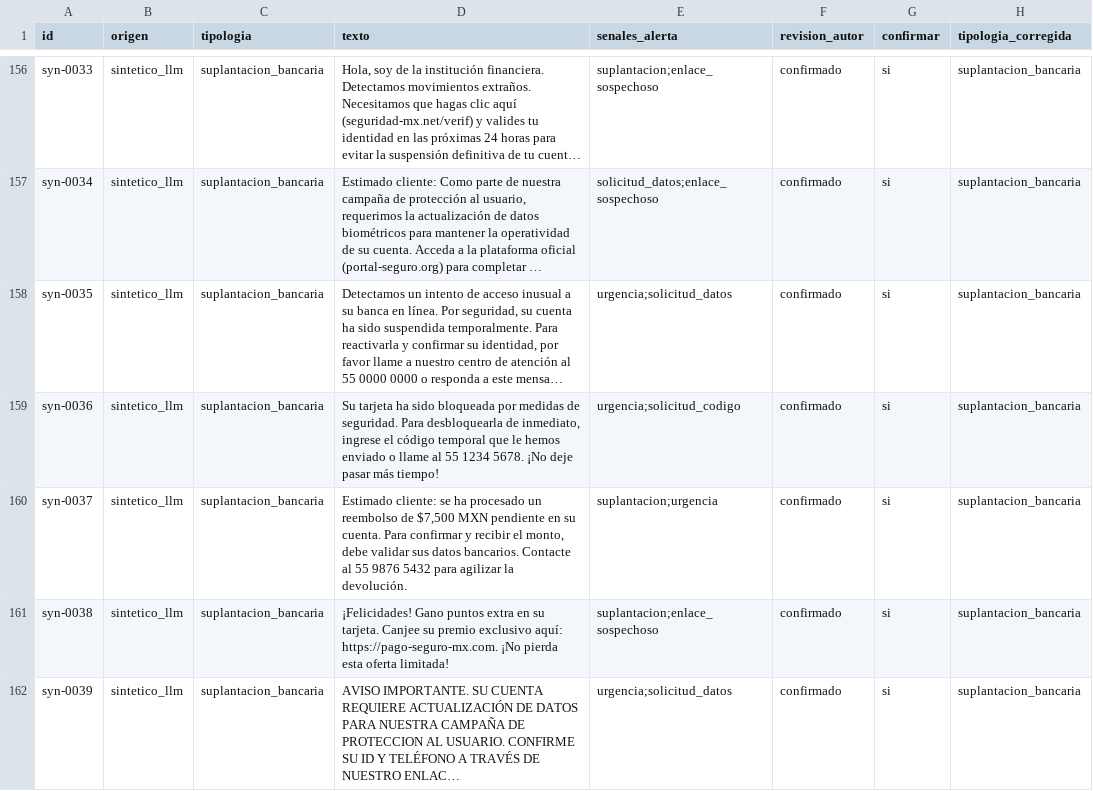
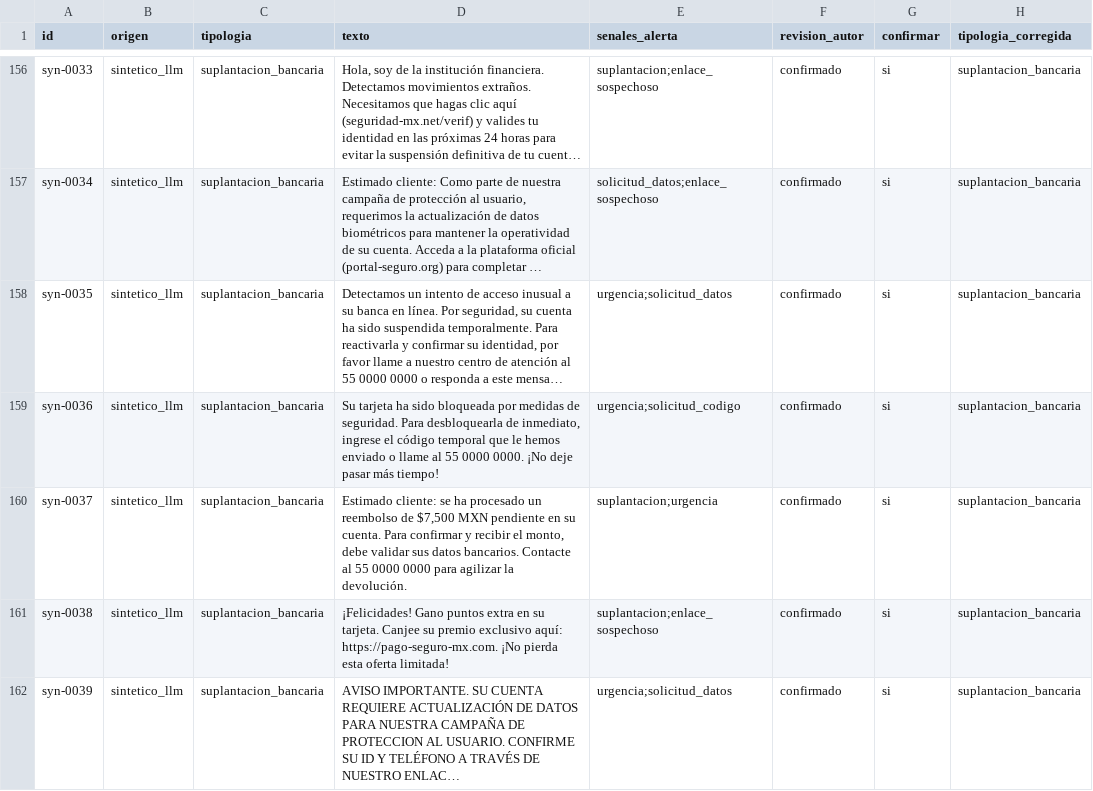
Before and after one commit to Giovanix-17/Proyecto-VerifIA, a CSV file: data/annotated/revision.csv, drawn as a sheet; only a part is shown, gaps mark what is left out; long unchanged cells end in …; the diff names each change by its address in the sheet, - before the commit and + after, or states it on an @@ line.

Commit message:
Fase 2: sustituye telefonos sinteticos y documenta cierre
- Reemplaza los telefonos verosimiles de syn-0036 y syn-0037 por 55 0000 0000.
- Regenera corpus, train, manifiesto, cobertura y hoja de revision.
- Documenta la decision de aceptar la ausencia de origen publico y congelar el corpus.
- Confirma 29 pruebas y ruff limpio en src/tests/scripts.
- val.jsonl y test.jsonl conservan su hash; la reserva del test no cambia.

```diff
--- a/data/annotated/revision.csv
+++ b/data/annotated/revision.csv
-D159 (texto): …al 55 1234 5678. ¡No deje…
+D159 (texto): …al 55 0000 0000. ¡No deje…
-D160 (texto): …al 55 9876 5432 para agilizar…
+D160 (texto): …al 55 0000 0000 para agilizar…
```
Also changed, not shown: 5 other files.
